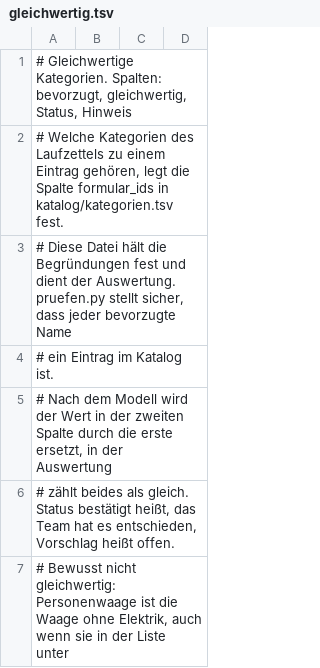
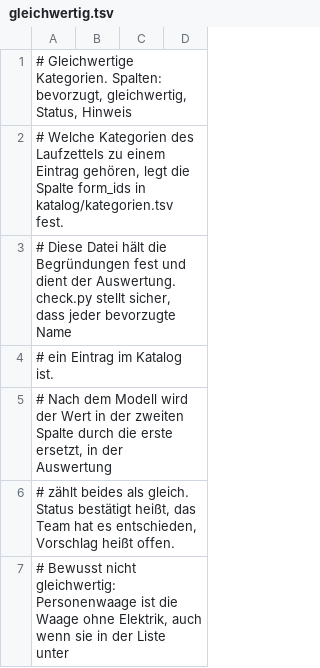
Before and after one commit to makerspace-gt/MANUEL, a TSV file: eval/decision/gleichwertig.tsv, drawn as a sheet; only a part is shown.

```diff
--- a/eval/decision/gleichwertig.tsv
+++ b/eval/decision/gleichwertig.tsv
@@ -1,4 +1,4 @@
 # Gleichwertige Kategorien. Spalten: bevorzugt, gleichwertig, Status, Hinweis
-# Welche Kategorien des Laufzettels zu einem Eintrag gehören, legt die Spalte formular_ids in katalog/kategorien.tsv fest.
-# Diese Datei hält die Begründungen fest und dient der Auswertung. pruefen.py stellt sicher, dass jeder bevorzugte Name
+# Welche Kategorien des Laufzettels zu einem Eintrag gehören, legt die Spalte form_ids in katalog/kategorien.tsv fest.
+# Diese Datei hält die Begründungen fest und dient der Auswertung. check.py stellt sicher, dass jeder bevorzugte Name
 # ein Eintrag im Katalog ist.
```
Also changed, not shown: docs/ora/kategorien-matrix-teil1.tsv, docs/ora/kategorien-zuordnung.tsv, 49 other files.
